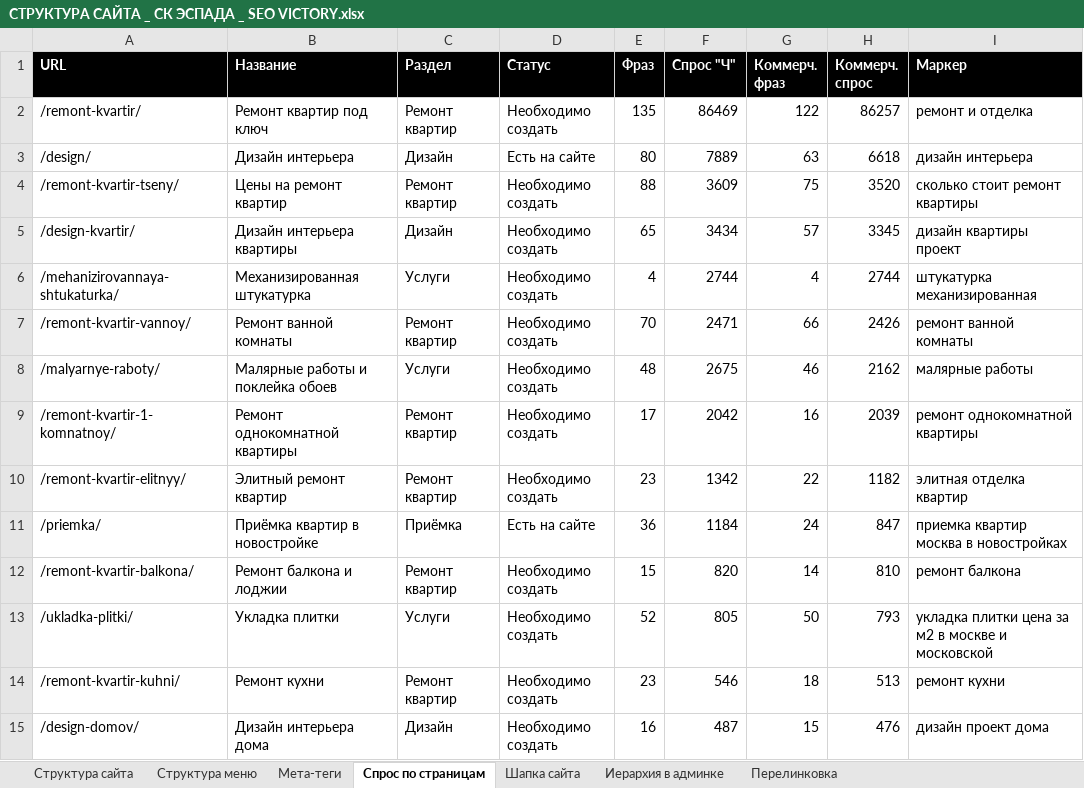
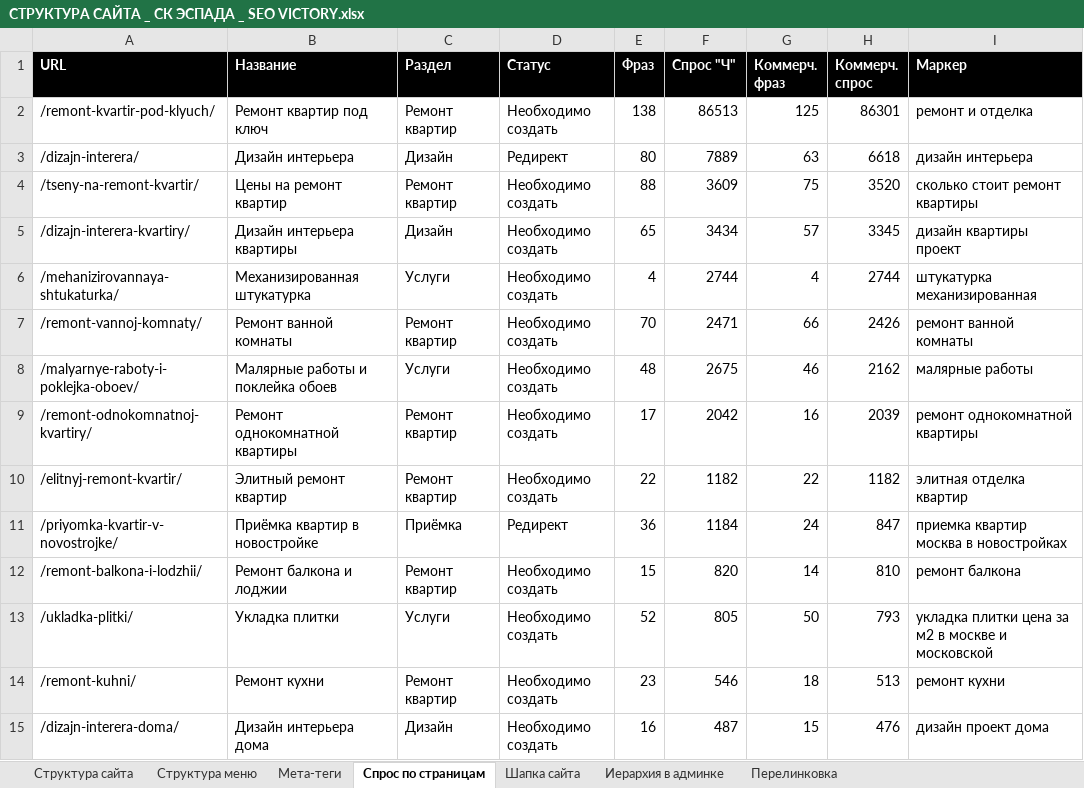
Before and after one commit to Vitamin1zer/sk-espada, an Excel workbook: other/Семантика и структура/СТРУКТУРА САЙТА _ СК ЭСПАДА _ SEO VICTORY.xlsx, sheet Спрос по страницам, drawn as a sheet; only a part is shown; values as stored, in another font and other column widths than the file's, no borders; the diff covers the shown part only; the diff names each change by its address in the sheet, - before the commit and + after, or states it on an @@ line.

```diff
--- a/other/Семантика и структура/СТРУКТУРА САЙТА _ СК ЭСПАДА _ SEO VICTORY.xlsx (sheet Спрос по страницам)
+++ b/other/Семантика и структура/СТРУКТУРА САЙТА _ СК ЭСПАДА _ SEO VICTORY.xlsx (sheet Спрос по страницам)
-A2 (URL): /remont-kvartir/
+A2 (URL): /remont-kvartir-pod-klyuch/
-E2 (Фраз): 135
+E2 (Фраз): 138
-F2 (Спрос "Ч"): 86469
+F2 (Спрос "Ч"): 86513
-G2 (Коммерч. фраз): 122
+G2 (Коммерч. фраз): 125
-H2 (Коммерч. спрос): 86257
+H2 (Коммерч. спрос): 86301
-A3 (URL): /design/
+A3 (URL): /dizajn-interera/
-D3 (Статус): Есть на сайте
+D3 (Статус): Редирект
-A4 (URL): /remont-kvartir-tseny/
+A4 (URL): /tseny-na-remont-kvartir/
-A5 (URL): /design-kvartir/
+A5 (URL): /dizajn-interera-kvartiry/
-A7 (URL): /remont-kvartir-vannoy/
+A7 (URL): /remont-vannoj-komnaty/
-A8 (URL): /malyarnye-raboty/
+A8 (URL): /malyarnye-raboty-i-poklejka-oboev/
-A9 (URL): /remont-kvartir-1-komnatnoy/
+A9 (URL): /remont-odnokomnatnoj-kvartiry/
-A10 (URL): /remont-kvartir-elitnyy/
+A10 (URL): /elitnyj-remont-kvartir/
-E10 (Фраз): 23
+E10 (Фраз): 22
-F10 (Спрос "Ч"): 1342
+F10 (Спрос "Ч"): 1182
-A11 (URL): /priemka/
+A11 (URL): /priyomka-kvartir-v-novostrojke/
-D11 (Статус): Есть на сайте
+D11 (Статус): Редирект
-A12 (URL): /remont-kvartir-balkona/
+A12 (URL): /remont-balkona-i-lodzhii/
-A14 (URL): /remont-kvartir-kuhni/
+A14 (URL): /remont-kuhni/
-A15 (URL): /design-domov/
+A15 (URL): /dizajn-interera-doma/
```
Also changed, not shown: 2 added rows, 2 removed rows and 57 edited cells elsewhere in this sheet, sheet Перелинковка, sheet Шапка сайта, sheet Иерархия в админке, sheet Структура меню, sheet Структура сайта, sheet Мета-теги, other/Семантика и структура/СЕМАНТИЧЕСКОЕ ЯДРО _ СК ЭСПАДА _ SEO VICTORY.xlsx, 23 other files.
